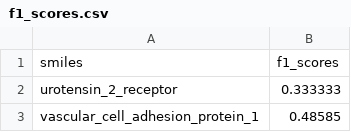
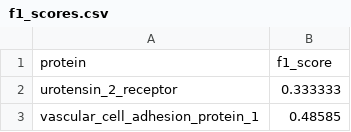
Before and after one commit to hassanmohsin/chemprop, a CSV file: ligandnet/f1_scores.csv, drawn as a sheet; only a part is shown; removed rows and columns are numbered as before the commit, all else as after; the diff names each change by its address in the sheet, - before the commit and + after, or states it on an @@ line.

Commit message:
fix typo

```diff
--- a/ligandnet/f1_scores.csv
+++ b/ligandnet/f1_scores.csv
-row 1: smiles | f1_scores
+row 1: protein | f1_score
```
